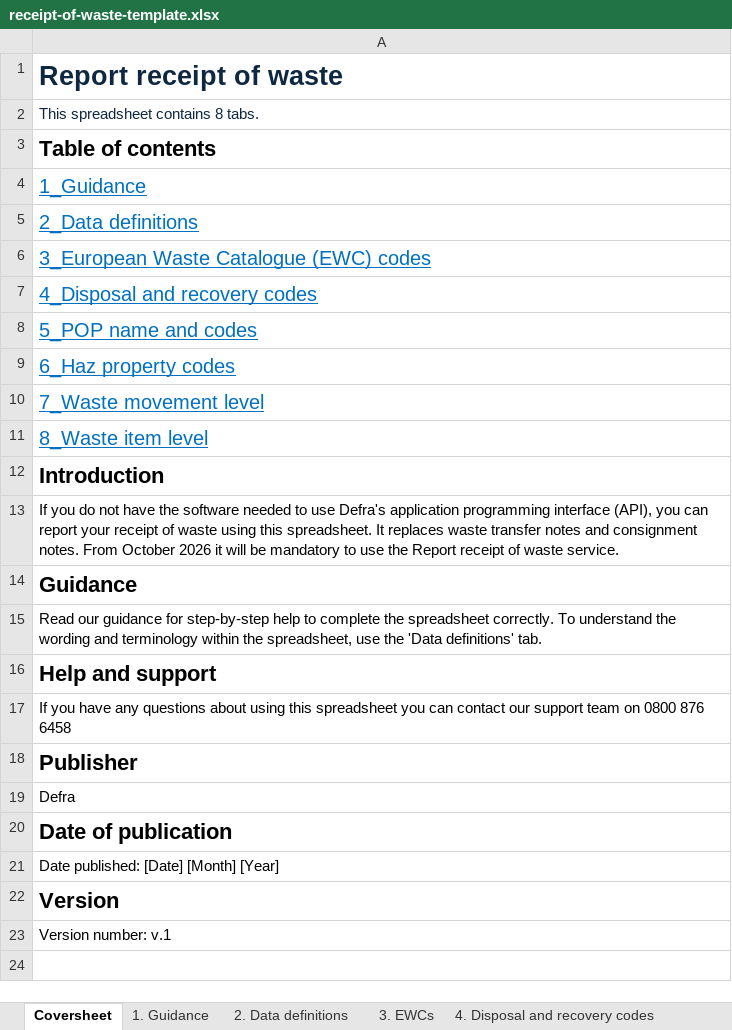
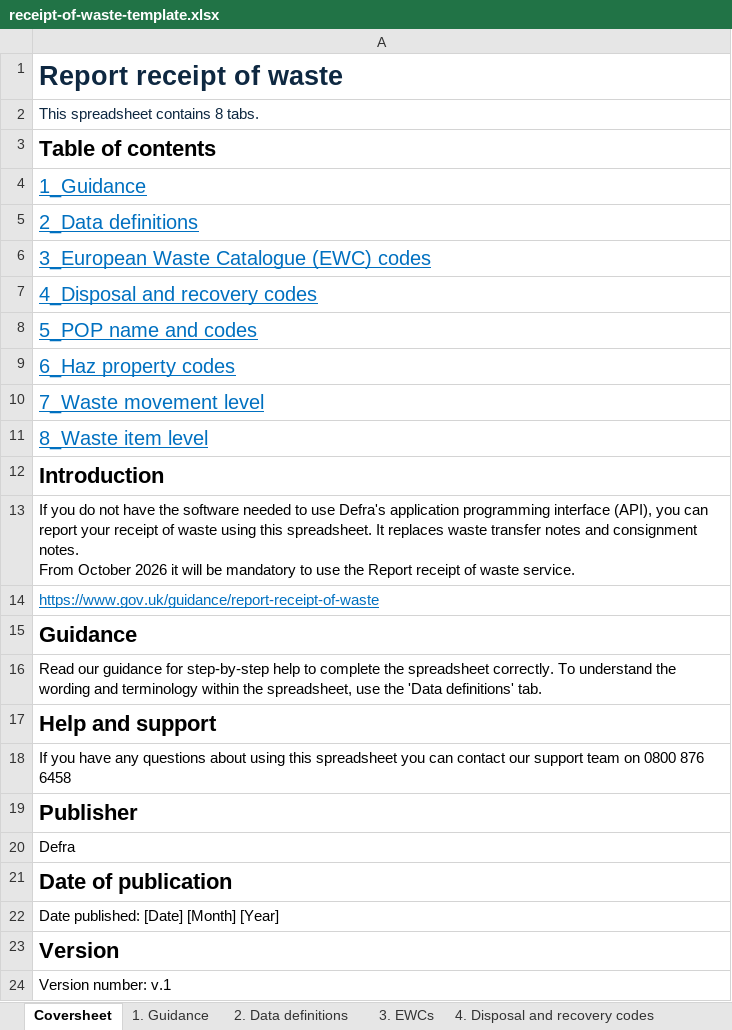
Before and after one commit to DEFRA/waste-organisation-frontend, an Excel workbook: src/server/downloadSpreadsheet/templates/receipt-of-waste-template.xlsx, sheet Coversheet, drawn as a sheet; values as stored, in another font and other column widths than the file's, no borders; 1 other sheet too large or unreadable and not compared; the diff names each change by its address in the sheet, - before the commit and + after, or states it on an @@ line.

```diff
--- a/src/server/downloadSpreadsheet/templates/receipt-of-waste-template.xlsx (sheet Coversheet)
+++ b/src/server/downloadSpreadsheet/templates/receipt-of-waste-template.xlsx (sheet Coversheet)
-A13: …waste service.
+A13: …waste service.
+row 14: https://www.gov.uk/guidance/report-receipt-of-waste
```
Also changed, not shown: sheet 7. Waste movement level, sheet 8. Waste item level, sheet Data dropdowns, sheet 5. POP name and codes, 1 other file.
